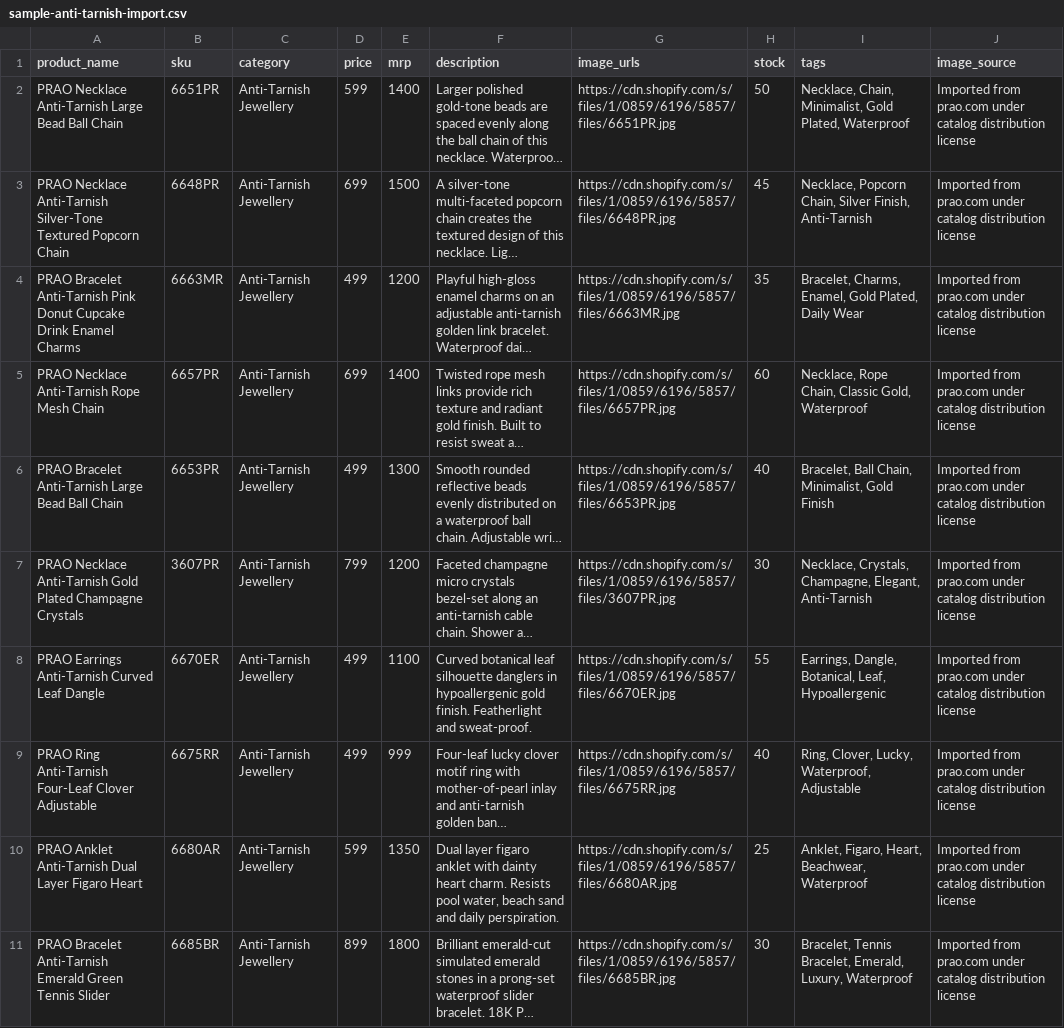
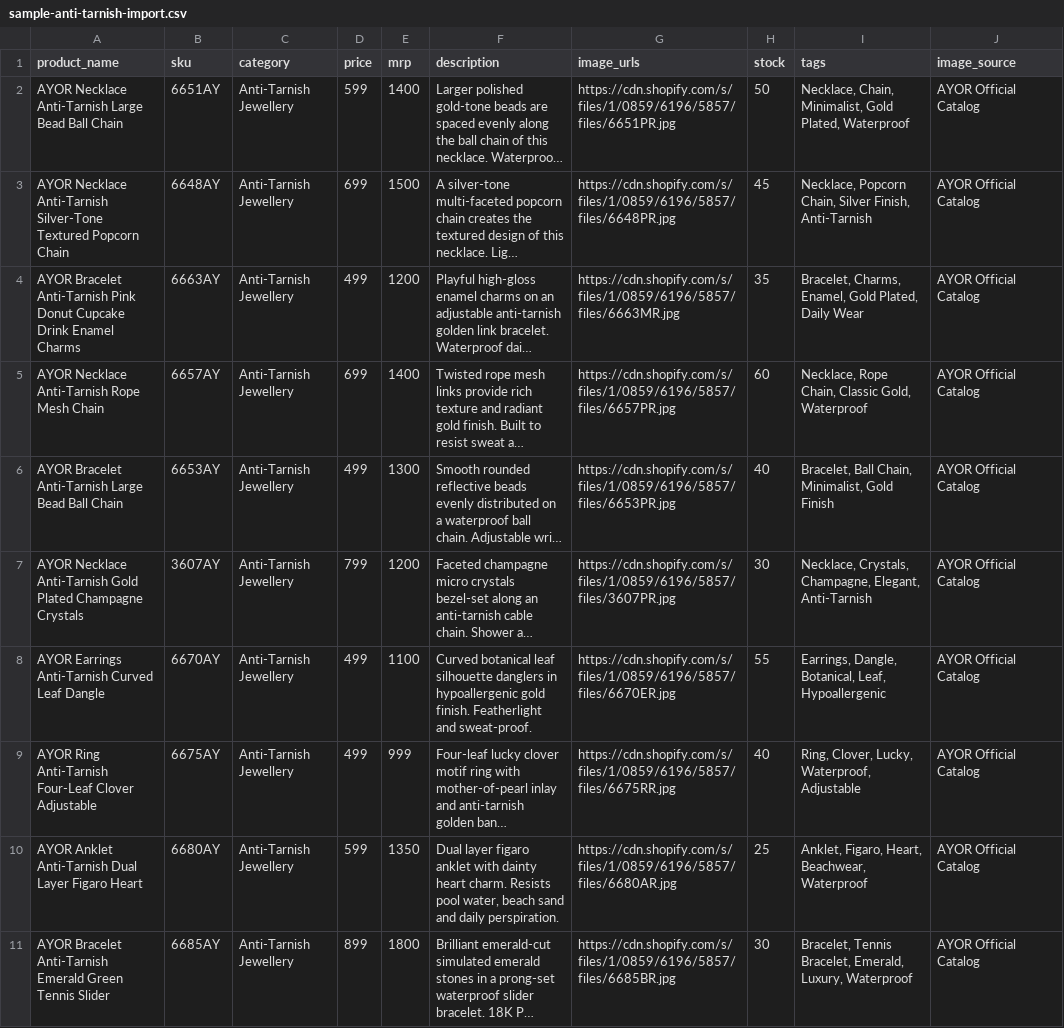
Before and after one commit to Mayankshoam/Aryora-website, a CSV file: Frontend/public/templates/sample-anti-tarnish-import.csv, drawn as a sheet; long unchanged cells end in …; the diff names each change by its address in the sheet, - before the commit and + after, or states it on an @@ line.

Commit message:
feat(anti-tarnish): add AYOR anti-tarnish collection, bulk import engine, promotional popup, and UI refinements

```diff
--- a/Frontend/public/templates/sample-anti-tarnish-import.csv
+++ b/Frontend/public/templates/sample-anti-tarnish-import.csv
-A2 (product_name): PRAO Necklace Anti-Tarnish…
+A2 (product_name): AYOR Necklace Anti-Tarnish…
-B2 (sku): 6651PR
+B2 (sku): 6651AY
-J2:J11 (image_source): Imported from prao.com under catalog distribution license
+J2:J11 (image_source): AYOR Official Catalog
-A3 (product_name): PRAO Necklace Anti-Tarnish…
+A3 (product_name): AYOR Necklace Anti-Tarnish…
-B3 (sku): 6648PR
+B3 (sku): 6648AY
-A4 (product_name): PRAO Bracelet Anti-Tarnish…
+A4 (product_name): AYOR Bracelet Anti-Tarnish…
-B4 (sku): 6663MR
+B4 (sku): 6663AY
-A5 (product_name): PRAO Necklace Anti-Tarnish Rope Mesh Chain
+A5 (product_name): AYOR Necklace Anti-Tarnish Rope Mesh Chain
-B5 (sku): 6657PR
+B5 (sku): 6657AY
-A6 (product_name): PRAO Bracelet Anti-Tarnish…
+A6 (product_name): AYOR Bracelet Anti-Tarnish…
-B6 (sku): 6653PR
+B6 (sku): 6653AY
-A7 (product_name): PRAO Necklace Anti-Tarnish…
+A7 (product_name): AYOR Necklace Anti-Tarnish…
-B7 (sku): 3607PR
+B7 (sku): 3607AY
-A8 (product_name): PRAO Earrings Anti-Tarnish Curved Leaf Dangle
+A8 (product_name): AYOR Earrings Anti-Tarnish Curved Leaf Dangle
-B8 (sku): 6670ER
+B8 (sku): 6670AY
-A9 (product_name): PRAO Ring Anti-Tarnish…
+A9 (product_name): AYOR Ring Anti-Tarnish…
-B9 (sku): 6675RR
+B9 (sku): 6675AY
-A10 (product_name): PRAO Anklet Anti-Tarnish…
+A10 (product_name): AYOR Anklet Anti-Tarnish…
-B10 (sku): 6680AR
+B10 (sku): 6680AY
-A11 (product_name): PRAO Bracelet Anti-Tarnish…
+A11 (product_name): AYOR Bracelet Anti-Tarnish…
-B11 (sku): 6685BR
+B11 (sku): 6685AY
```
Also changed, not shown: public/templates/sample-anti-tarnish-import.csv, 18 other files.
